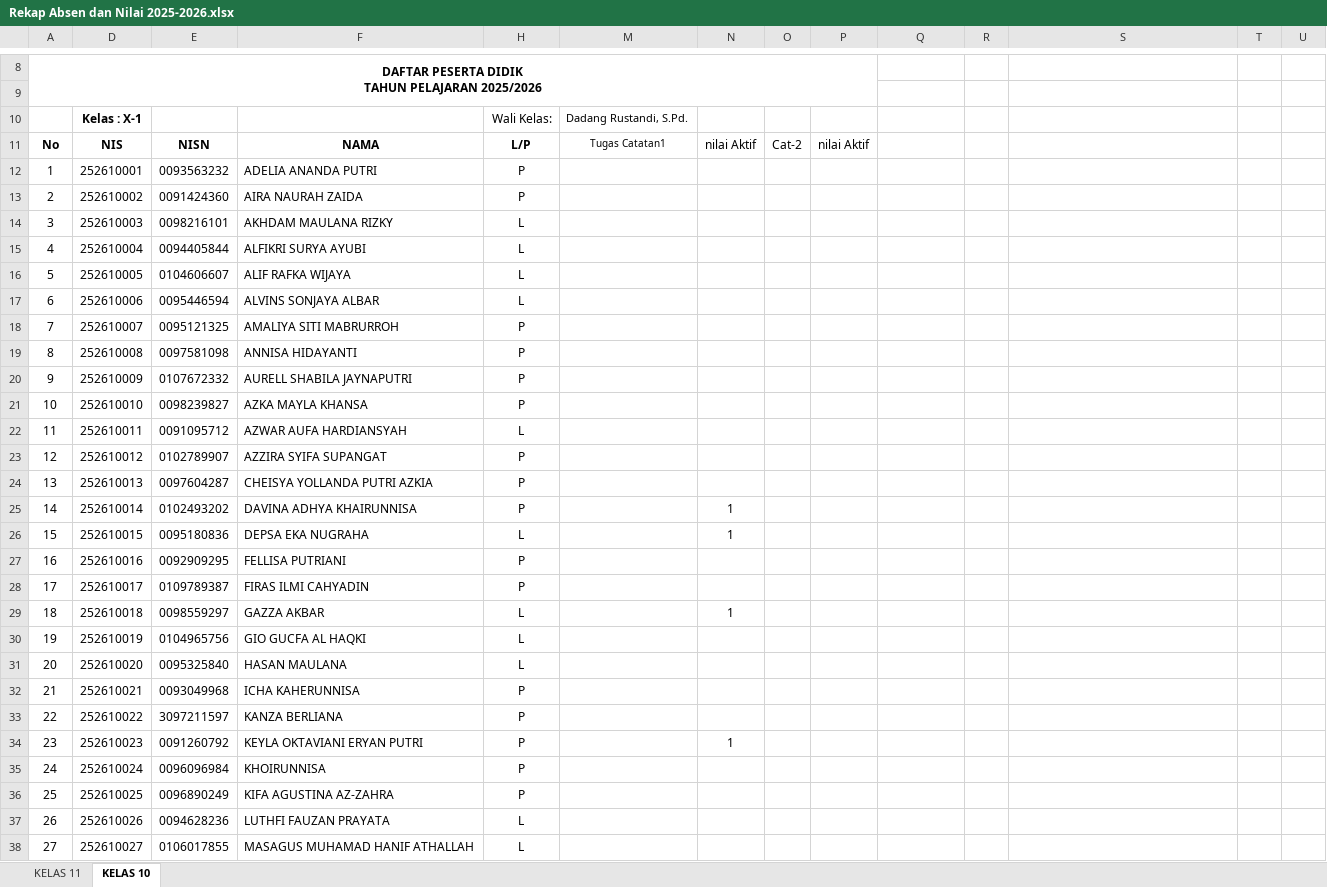
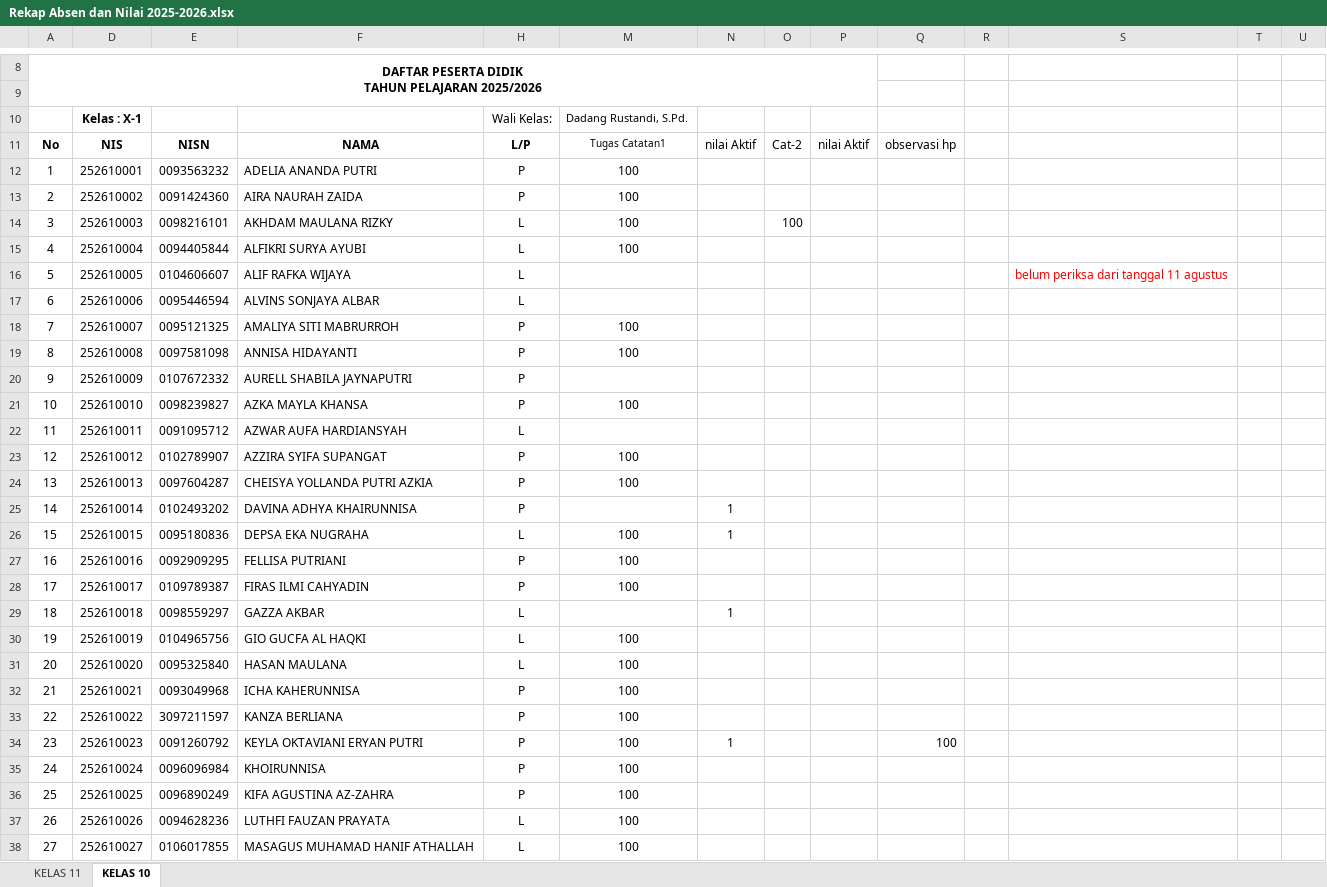
Before and after one commit to natedekaka/proses-belajar-2025-2026, an Excel workbook: Rekap Absen dan Nilai 2025-2026.xlsx, sheet KELAS 10, drawn as a sheet; only a part is shown, gaps mark what is left out; values as stored, in another font and other column widths than the file's, no borders; charts and pictures and conditional formats not drawn; the diff covers the shown part only; the diff names each change by its address in the sheet, - before the commit and + after, or states it on an @@ line.

Commit message:
rekap absen

```diff
--- a/Rekap Absen dan Nilai 2025-2026.xlsx (sheet KELAS 10)
+++ b/Rekap Absen dan Nilai 2025-2026.xlsx (sheet KELAS 10)
-Q11: (empty)
+Q11: observasi hp
-M12:M15: (empty)
+M12:M15: 100
-O14: (empty)
+O14: 100
-S16: (empty)
+S16: belum periksa dari tanggal 11 agustus
-M18:M19: (empty)
+M18:M19: 100
-M21: (empty)
+M21: 100
-M23:M24: (empty)
+M23:M24: 100
-M26:M28: (empty)
+M26:M28: 100
-M30:M38: (empty)
+M30:M38: 100
-Q34: (empty)
+Q34: 100
```
Also changed, not shown: 19 edited cells elsewhere in this sheet, charts or pictures.
